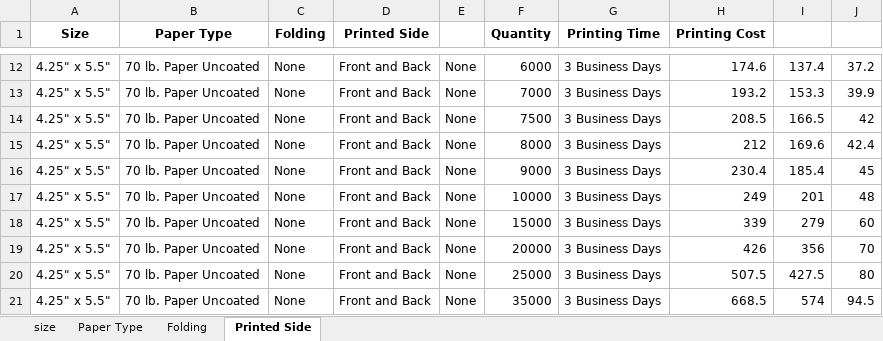
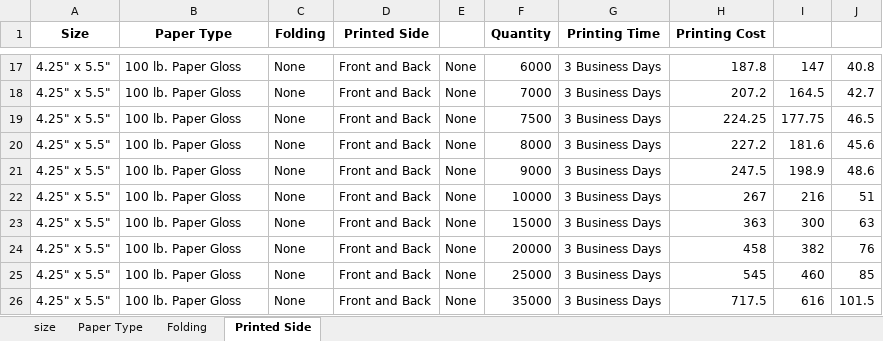
Before and after one commit to eeem77/playwright-node-app, an Excel workbook: Brochures.xlsx, sheet Printed Side, drawn as a sheet; only a part is shown, gaps mark what is left out; values as stored, in another font and other column widths than the file's, no borders; addresses are those after the commit; the diff covers the shown part only; the diff names each change by its address in the sheet, - before the commit and + after, or states it on an @@ line.

```diff
--- a/Brochures.xlsx (sheet Printed Side)
+++ b/Brochures.xlsx (sheet Printed Side)
-B17:B26 (Paper Type): 70 lb. Paper Uncoated
+B17:B26 (Paper Type): 100 lb. Paper Gloss
-H17 (Printing Cost): 174.6
+H17 (Printing Cost): 187.8
-I17: 137.4
+I17: 147
-J17: 37.2
+J17: 40.8
-H18 (Printing Cost): 193.2
+H18 (Printing Cost): 207.2
-I18: 153.3
+I18: 164.5
-J18: 39.9
+J18: 42.7
-H19 (Printing Cost): 208.5
+H19 (Printing Cost): 224.25
-I19: 166.5
+I19: 177.75
-J19: 42
+J19: 46.5
-H20 (Printing Cost): 212
+H20 (Printing Cost): 227.2
-I20: 169.6
+I20: 181.6
-J20: 42.4
+J20: 45.6
-H21 (Printing Cost): 230.4
+H21 (Printing Cost): 247.5
-I21: 185.4
+I21: 198.9
-J21: 45
+J21: 48.6
-H22 (Printing Cost): 249
+H22 (Printing Cost): 267
-I22: 201
+I22: 216
-J22: 48
+J22: 51
-H23 (Printing Cost): 339
+H23 (Printing Cost): 363
-I23: 279
+I23: 300
-J23: 60
+J23: 63
-H24 (Printing Cost): 426
+H24 (Printing Cost): 458
-I24: 356
+I24: 382
-J24: 70
+J24: 76
-H25 (Printing Cost): 507.5
+H25 (Printing Cost): 545
-I25: 427.5
+I25: 460
-J25: 80
+J25: 85
-H26 (Printing Cost): 668.5
+H26 (Printing Cost): 717.5
-I26: 574
+I26: 616
-J26: 94.5
+J26: 101.5
```
Also changed, not shown: 44 added rows and 1152 edited cells elsewhere in this sheet, sheet Paper Type, sheet Folding, 4 other files.
